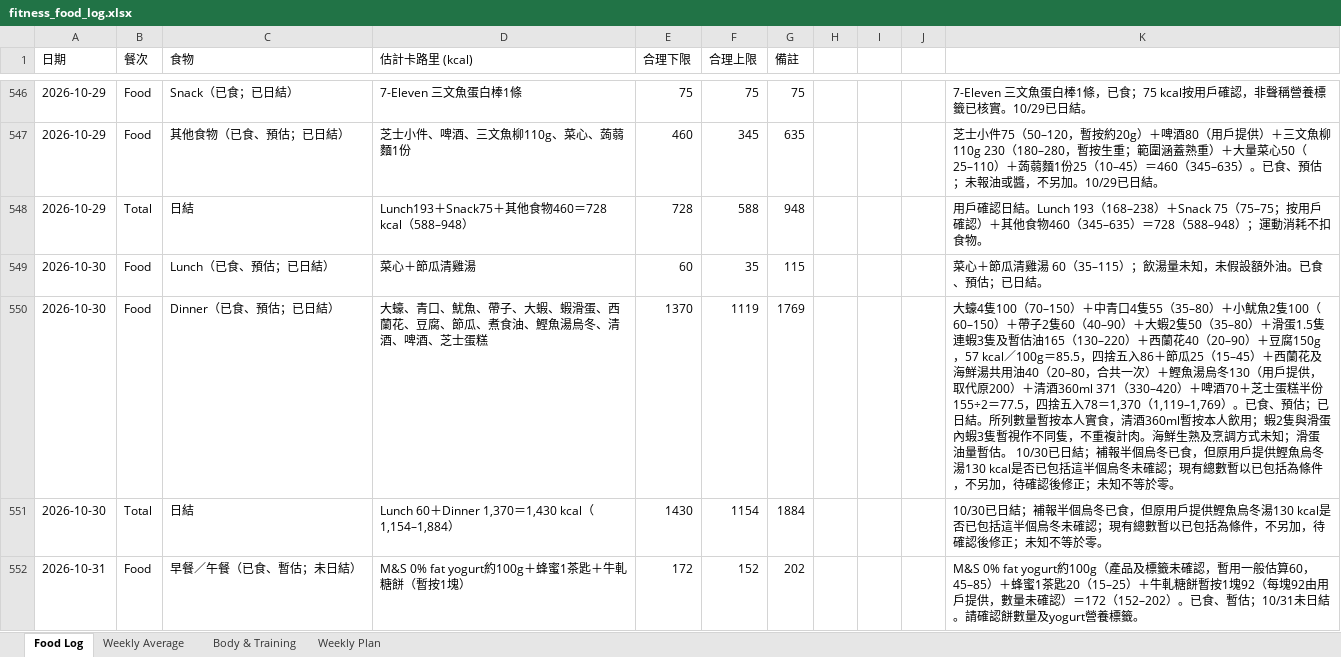
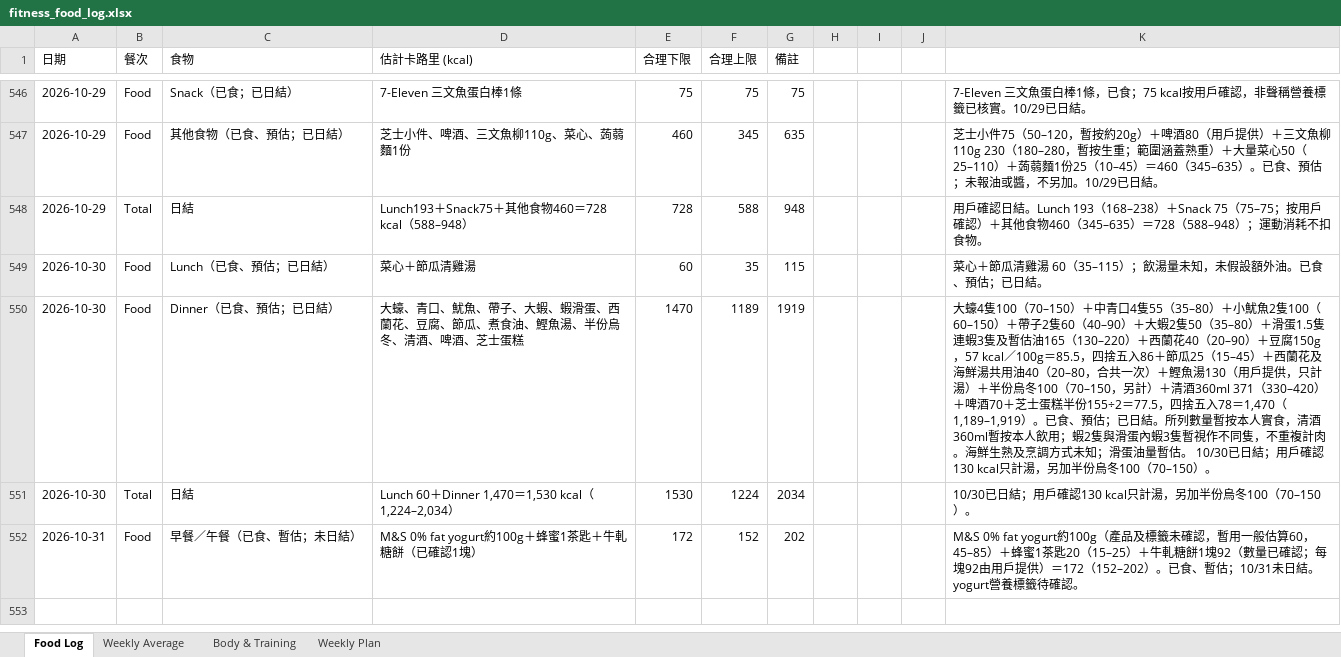
Before and after one commit to buzz-knittinpix/melodycheng622-cmyk.github.io, an Excel workbook: data/fitness_food_log.xlsx, sheet Food Log, drawn as a sheet; only a part is shown, gaps mark what is left out; values as stored, in another font and other column widths than the file's, no borders; the diff names each change by its address in the sheet, - before the commit and + after, or states it on an @@ line.

```diff
--- a/data/fitness_food_log.xlsx (sheet Food Log)
+++ b/data/fitness_food_log.xlsx (sheet Food Log)
-D550 (估計卡路里 (kcal)): …、鰹魚湯烏冬、清…
+D550 (估計卡路里 (kcal)): …、鰹魚湯、半份烏冬、清…
-E550 (合理下限): 1370
+E550 (合理下限): 1470
-F550 (合理上限): 1119
+F550 (合理上限): 1189
-G550 (備註): 1769
+G550 (備註): 1919
-K550: …＋鰹魚湯烏冬130（用戶提供，取代原200）＋清酒360ml 371（330–420）＋啤酒70＋芝士蛋糕半份155÷2＝77.5，四捨五入78＝1,370（1,119–1,769）。已食、預估；已日結。所列數量暫按本人實食，清酒360ml暫按本人飲用；蝦2隻與滑蛋內蝦3隻暫視作不同隻，不重複計肉。海鮮生熟及烹調方式未知；滑蛋油量暫估。 10/30已日結；補報半個烏冬已食，但原用戶提供鰹魚烏冬湯130 kcal是否已包括這半個烏冬未確認；現有總數暫以已包括為條件，不另加，待確認後修正；未知不等於零。
+K550: …＋鰹魚湯130（用戶提供，只計湯）＋半份烏冬100（70–150，另計）＋清酒360ml 371（330–420）＋啤酒70＋芝士蛋糕半份155÷2＝77.5，四捨五入78＝1,470（1,189–1,919）。已食、預估；已日結。所列數量暫按本人實食，清酒360ml暫按本人飲用；蝦2隻與滑蛋內蝦3隻暫視作不同隻，不重複計肉。海鮮生熟及烹調方式未知；滑蛋油量暫估。 10/30已日結；用戶確認130 kcal只計湯，另加半份烏冬100（70–150）。
-D551 (估計卡路里 (kcal)): Lunch 60＋Dinner 1,370＝1,430 kcal（1,154–1,884）
+D551 (估計卡路里 (kcal)): Lunch 60＋Dinner 1,470＝1,530 kcal（1,224–2,034）
-E551 (合理下限): 1430
+E551 (合理下限): 1530
-F551 (合理上限): 1154
+F551 (合理上限): 1224
-G551 (備註): 1884
+G551 (備註): 2034
-K551: …已日結；補報半個烏冬已食，但原用戶提供鰹魚烏冬湯130 kcal是否已包括這半個烏冬未確認；現有總數暫以已包括為條件，不另加，待確認後修正；未知不等於零。
+K551: …已日結；用戶確認130 kcal只計湯，另加半份烏冬100（70–150）。
-D552 (估計卡路里 (kcal)): M&S 0% fat yogurt約100g＋蜂蜜1茶匙＋牛軋糖餅（暫按1塊）
+D552 (估計卡路里 (kcal)): M&S 0% fat yogurt約100g＋蜂蜜1茶匙＋牛軋糖餅（已確認1塊）
-K552: …牛軋糖餅暫按1塊92（每塊92由用戶提供，數量未確認）＝172（152–202）。已食、暫估；10/31未日結。請確認餅數量及yogurt營養標籤。
+K552: …牛軋糖餅1塊92（數量已確認；每塊92由用戶提供）＝172（152–202）。已食、暫估；10/31未日結。yogurt營養標籤待確認。
```
Also changed, not shown: sheet Weekly Average, sheet Weekly Plan, 6 other files.
